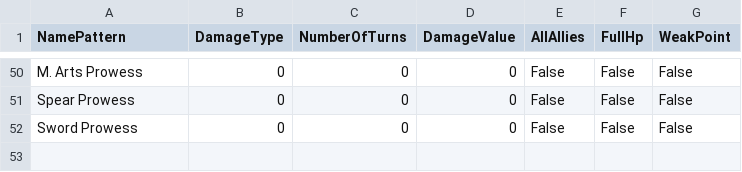
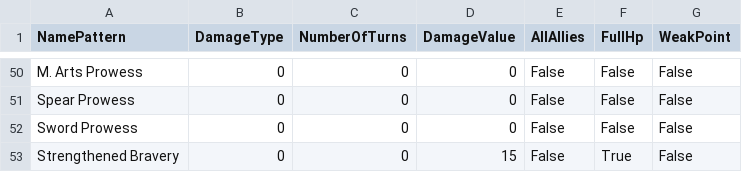
Before and after one commit to faith-grins/RS-RS-DamageRankings, a CSV file: data/ingest/damage_ability_corrections.csv, drawn as a sheet; only a part is shown, gaps mark what is left out.

Commit message:
Add new ability for GLEX Urpina.  Add some damage tests.

```diff
--- a/data/ingest/damage_ability_corrections.csv
+++ b/data/ingest/damage_ability_corrections.csv
@@ -52 +52,2 @@ Spear Prowess,0,0,0,False,False,False
 Sword Prowess,0,0,0,False,False,False
+Strengthened Bravery,0,0,15,False,True,False
```
Also changed, not shown: 2 other files.
